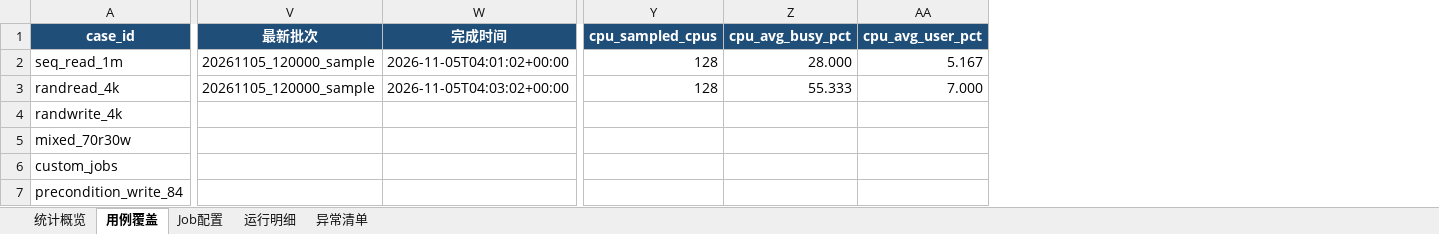
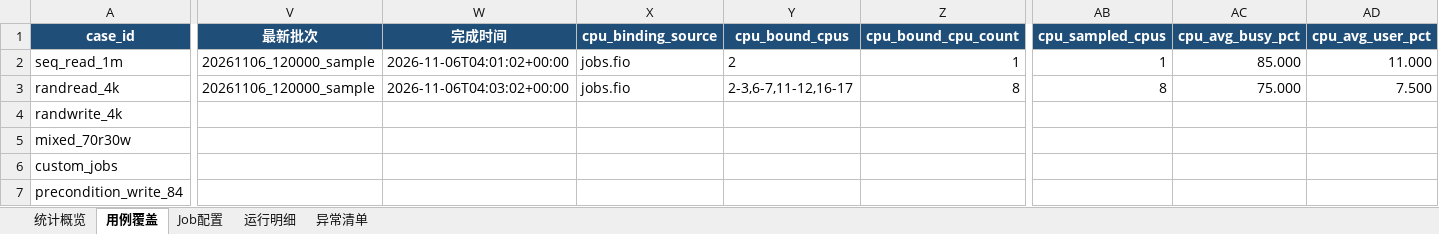
Before and after one commit to flowingcloud516/fio_auto, an Excel workbook: examples/结果统计样例.xlsx, sheet 用例覆盖, drawn as a sheet; only a part is shown, gaps mark what is left out; values as stored, in another font and other column widths than the file's, no borders; addresses are those after the commit; the diff covers the shown part only; the diff names each change by its address in the sheet, - before the commit and + after, or states it on an @@ line.

Commit message:
Report CPU averages for fio-bound cores

```diff
--- a/examples/结果统计样例.xlsx (sheet 用例覆盖)
+++ b/examples/结果统计样例.xlsx (sheet 用例覆盖)
+column X (cpu_binding_source), rows 2-3: jobs.fio | jobs.fio
+column Y (cpu_bound_cpus), rows 2-3: 2 | 2-3,6-7,11-12,16-17
+column Z (cpu_bound_cpu_count), rows 2-3: 1 | 8
-V2:V3 (最新批次): 20261105_120000_sample
+V2:V3 (最新批次): 20261106_120000_sample
-W2 (完成时间): 2026-11-05T04:01:02+00:00
+W2 (完成时间): 2026-11-06T04:01:02+00:00
-AB2 (cpu_sampled_cpus): 128
+AB2 (cpu_sampled_cpus): 1
-AC2 (cpu_avg_busy_pct): 28.000
+AC2 (cpu_avg_busy_pct): 85.000
-AD2 (cpu_avg_user_pct): 5.167
+AD2 (cpu_avg_user_pct): 11.000
-W3 (完成时间): 2026-11-05T04:03:02+00:00
+W3 (完成时间): 2026-11-06T04:03:02+00:00
-AB3 (cpu_sampled_cpus): 128
+AB3 (cpu_sampled_cpus): 8
-AC3 (cpu_avg_busy_pct): 55.333
+AC3 (cpu_avg_busy_pct): 75.000
-AD3 (cpu_avg_user_pct): 7.000
+AD3 (cpu_avg_user_pct): 7.500
```
Also changed, not shown: 9 edited cells elsewhere in this sheet, sheet 运行明细, sheet 统计概览, 3 other files.
